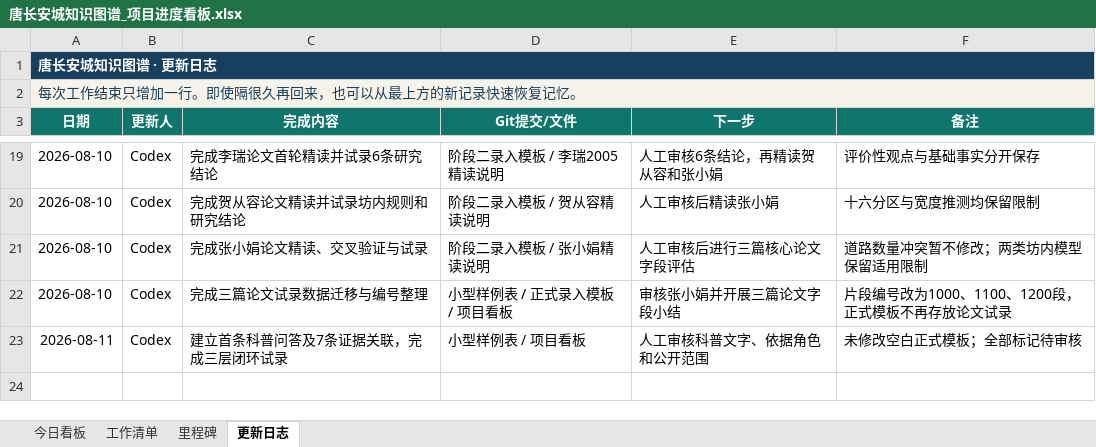
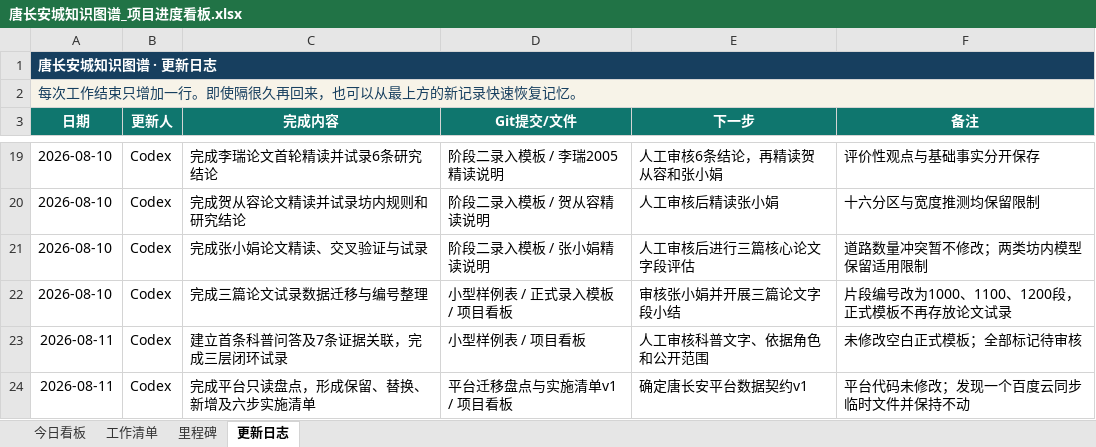
Before and after one commit to RIiiiiii-t/tang-changan-knowledge-graph, an Excel workbook: 00-项目总览/唐长安城知识图谱_项目进度看板.xlsx, sheet 更新日志, drawn as a sheet; only a part is shown, gaps mark what is left out; values as stored, in another font and other column widths than the file's, no borders; the diff names each change by its address in the sheet, - before the commit and + after, or states it on an @@ line.

```diff
--- a/00-项目总览/唐长安城知识图谱_项目进度看板.xlsx (sheet 更新日志)
+++ b/00-项目总览/唐长安城知识图谱_项目进度看板.xlsx (sheet 更新日志)
+row 24: 2026-08-11 | Codex | 完成平台只读盘点，形成保留、替换、新增及六步实施清单 | 平台迁移盘点与实施清单v1 / 项目看板 | 确定唐长安平台数据契约v1 | 平台代码未修改；发现一个百度云同步临时文件并保持不动
```
Also changed, not shown: sheet 工作清单, sheet 今日看板, charts or pictures, 1 other file.
